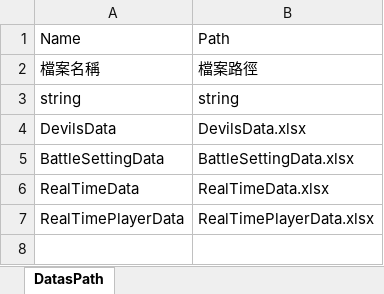
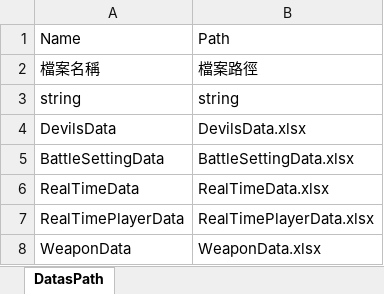
Before and after one commit to andy091045/Toydea_Mission4_Survivors, an Excel workbook: MySurvivorsGame/Assets/StreamingAssets/DatasPath.xlsx, sheet DatasPath, drawn as a sheet; values as stored, in another font and other column widths than the file's, no borders; charts and pictures not drawn; the diff names each change by its address in the sheet, - before the commit and + after, or states it on an @@ line.

```diff
--- a/MySurvivorsGame/Assets/StreamingAssets/DatasPath.xlsx (sheet DatasPath)
+++ b/MySurvivorsGame/Assets/StreamingAssets/DatasPath.xlsx (sheet DatasPath)
+row 8: WeaponData | WeaponData.xlsx
```
Also changed, not shown: MySurvivorsGame/Assets/StreamingAssets/DevilsData.xlsx, MySurvivorsGame/Assets/StreamingAssets/RealTimePlayerData.xlsx, 12 other files.
